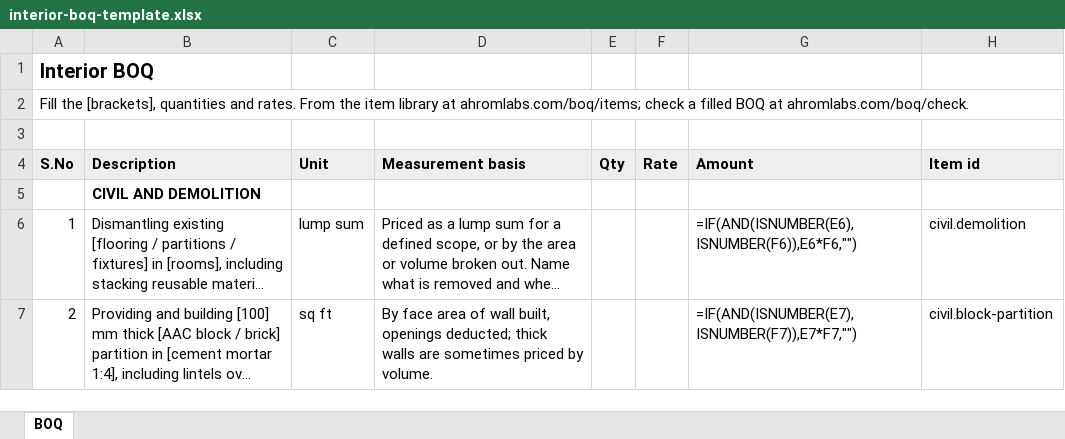
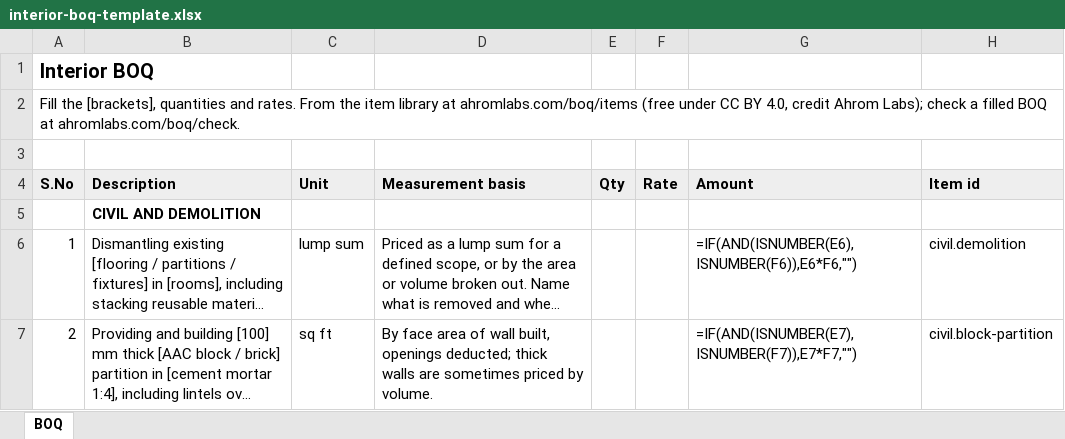
Before and after one commit to ClickCatalystDigital/ahromlabs-web, an Excel workbook: public/boq/interior-boq-template.xlsx, sheet BOQ, drawn as a sheet; only a part is shown; long unchanged cells end in …; values as stored, in another font and other column widths than the file's, no borders; formulas without a stored value are shown as written; the diff names each change by its address in the sheet, - before the commit and + after, or states it on an @@ line.

```diff
--- a/public/boq/interior-boq-template.xlsx (sheet BOQ)
+++ b/public/boq/interior-boq-template.xlsx (sheet BOQ)
-A2 (S.No): …library at ahromlabs.com/boq/items; check a…
+A2 (S.No): …library at ahromlabs.com/boq/items (free under CC BY 4.0, credit Ahrom Labs); check a…
```
Also changed, not shown: 27 other files.
